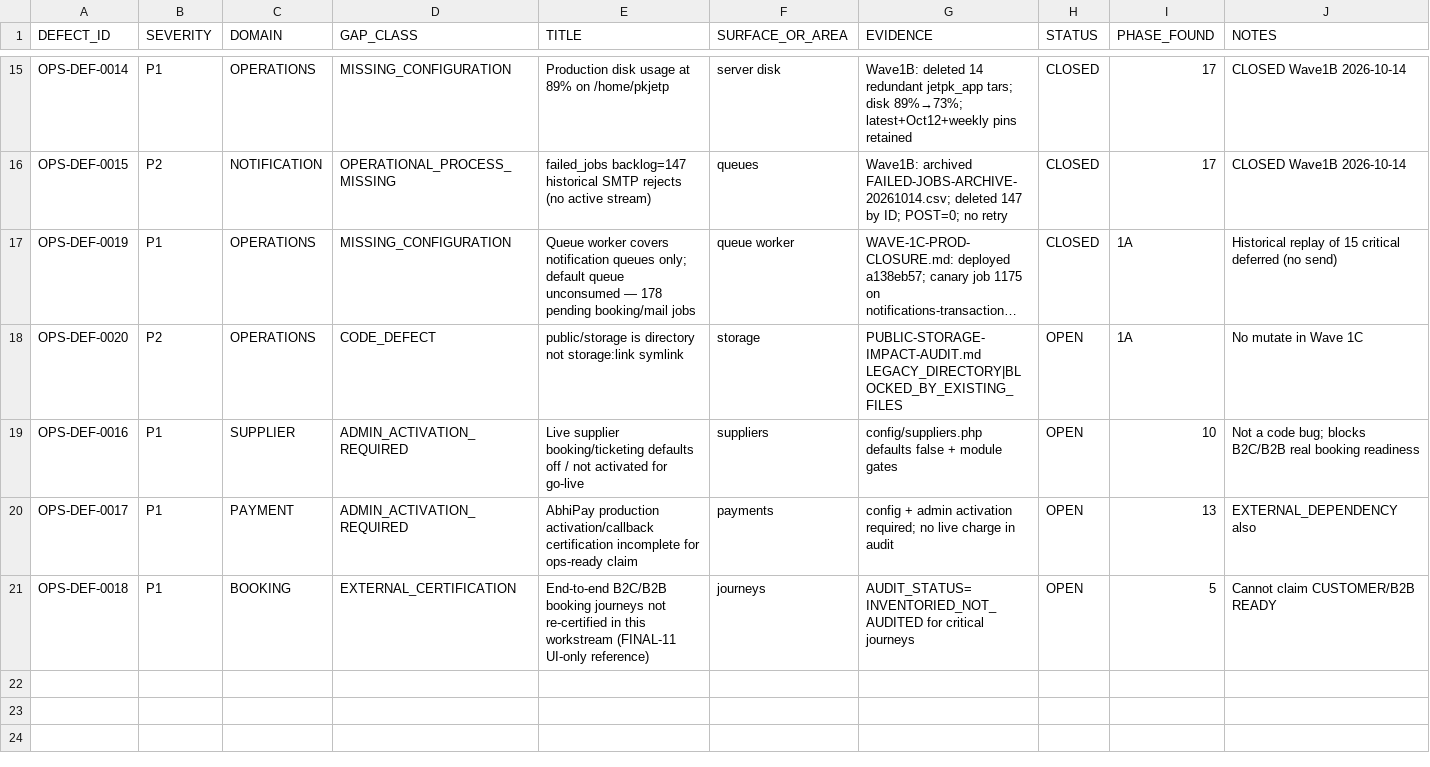
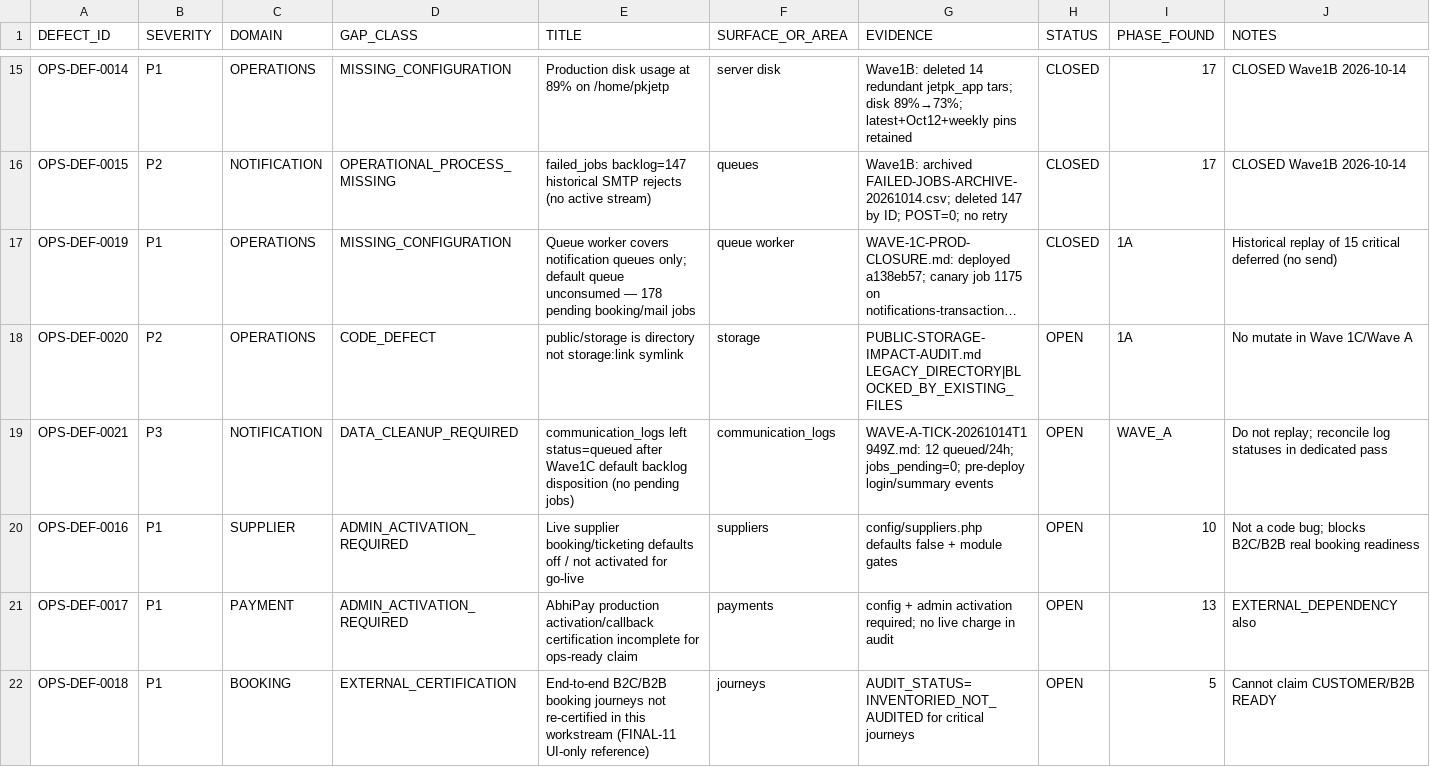
Before and after one commit to haseebpytdev/jetpk, a CSV file: docs/evidence/jp-ops-readiness-01/DEFECT-LEDGER.csv, drawn as a sheet; only a part is shown, gaps mark what is left out; long unchanged cells end in …; the diff names each change by its address in the sheet, - before the commit and + after, or states it on an @@ line.

```diff
--- a/docs/evidence/jp-ops-readiness-01/DEFECT-LEDGER.csv
+++ b/docs/evidence/jp-ops-readiness-01/DEFECT-LEDGER.csv
-J18 (NOTES): No mutate in Wave 1C
+J18 (NOTES): No mutate in Wave 1C/Wave A
+row 19: OPS-DEF-0021 | P3 | NOTIFICATION | DATA_CLEANUP_REQUIRED | communication_logs left status=queued after Wave1C default backlog disposition (no pending jobs) | communication_logs | WAVE-A-TICK-20261014T1949Z.md: 12 queued/24h; jobs_pending=0; pre-deploy login/summary events | OPEN | WAVE_A | Do not replay; reconcile log statuses in dedicated pass
```
Also changed, not shown: docs/evidence/jp-ops-readiness-01/OPERATIONAL-GAP-REGISTER.csv, docs/evidence/jp-ops-readiness-01/OPERATIONAL-JOURNEY-MATRIX.csv, 4 other files.
